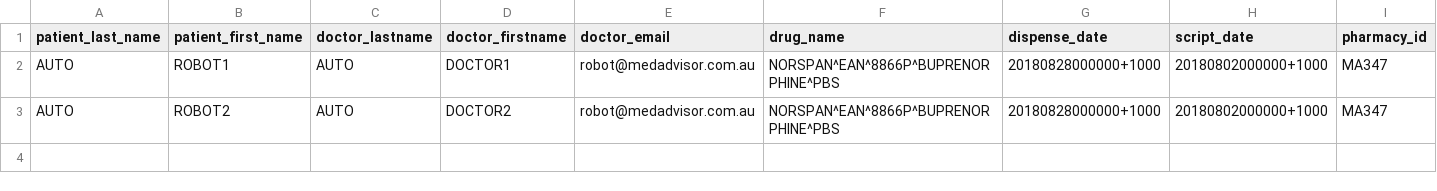
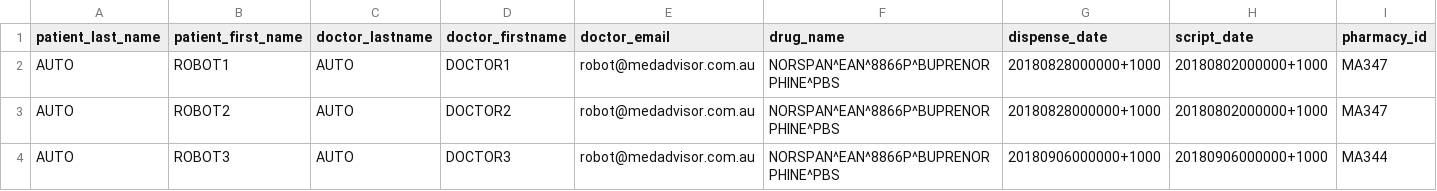
Before and after one commit to satishautade/chakram-rescripts-api-automation, a CSV file: data/test_data.csv, drawn as a sheet; only a part is shown; rows hold the shown columns only; the diff names each change by its address in the sheet, - before the commit and + after, or states it on an @@ line.

```diff
--- a/data/test_data.csv
+++ b/data/test_data.csv
+row 4: AUTO | ROBOT3 | AUTO | DOCTOR3 | robot@medadvisor.com.au | NORSPAN^EAN^8866P^BUPRENORPHINE^PBS | 20180906000000+1000 | 20180906000000+1000 | MA344
```
Also changed, not shown: 1 other file.
